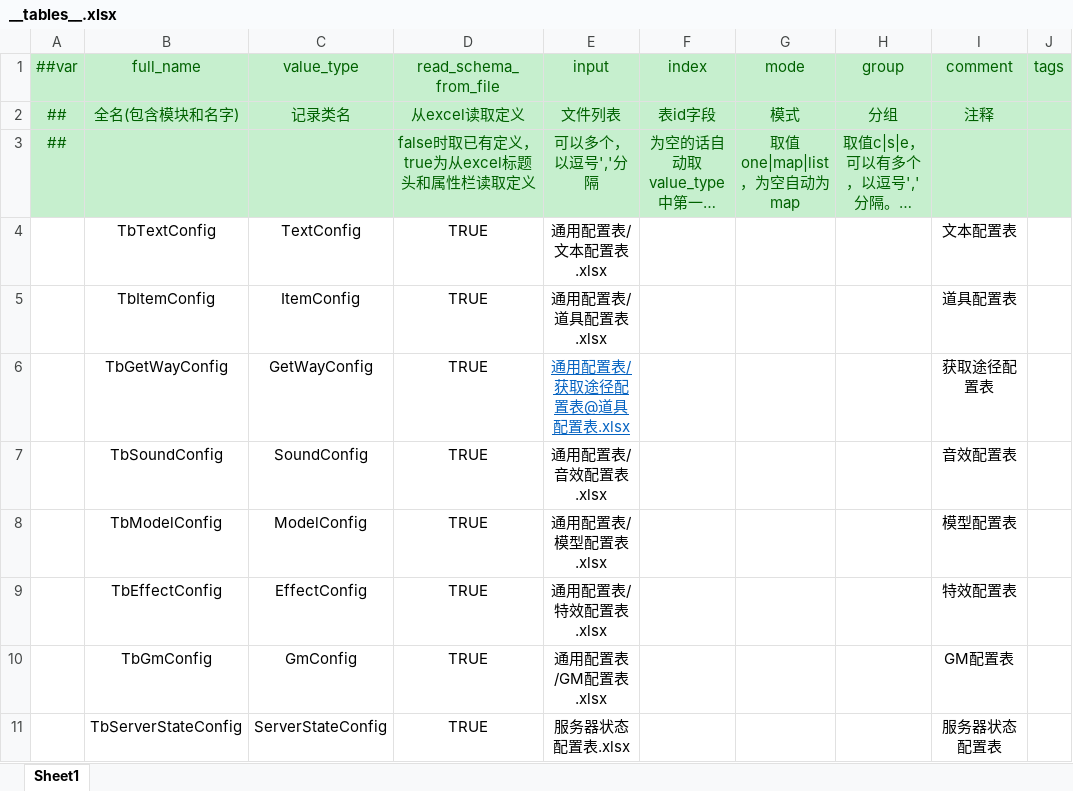
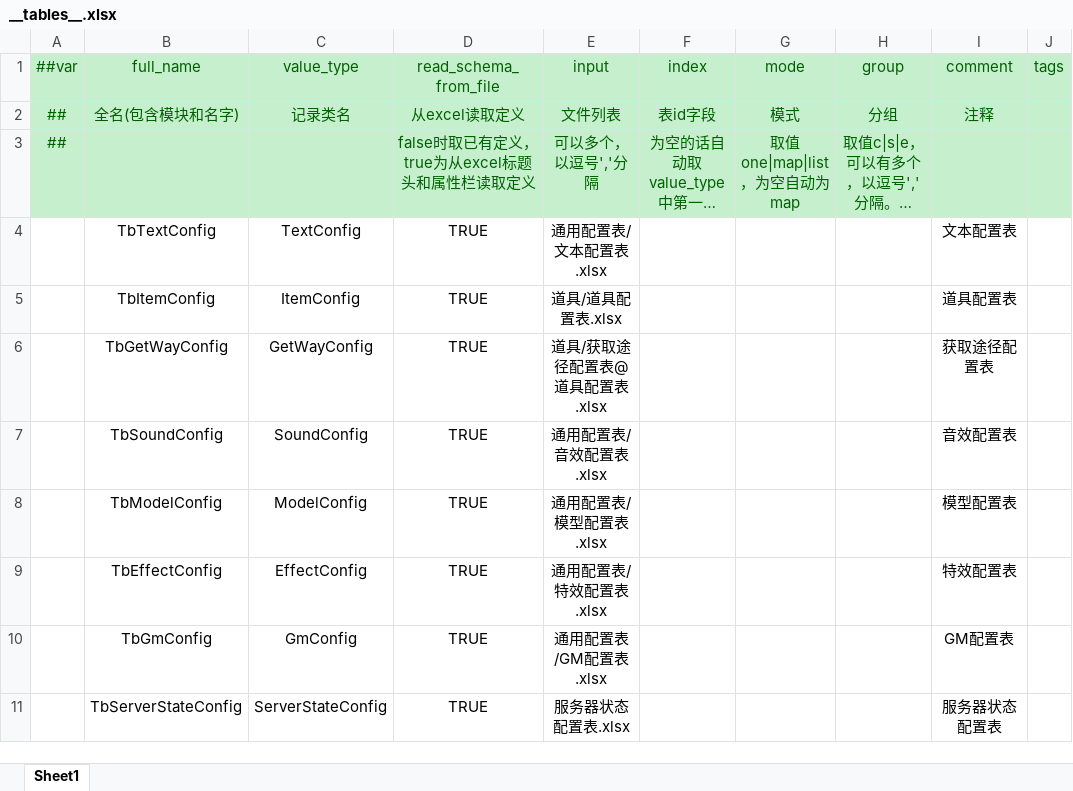
Before and after one commit to csy7749/DGame, an Excel workbook: GameConfig/Datas/Defines/__tables__.xlsx, sheet Sheet1, drawn as a sheet; only a part is shown; long unchanged cells end in …; values as stored, in another font and other column widths than the file's, no borders; the diff names each change by its address in the sheet, - before the commit and + after, or states it on an @@ line.

Commit message:
道具配置表修改

```diff
--- a/GameConfig/Datas/Defines/__tables__.xlsx (sheet Sheet1)
+++ b/GameConfig/Datas/Defines/__tables__.xlsx (sheet Sheet1)
-E5 (input): 通用配置表/道具配置表.xlsx
+E5 (input): 道具/道具配置表.xlsx
-E6 (input): 通用配置表/获取途径配置表@道具配置表.xlsx
+E6 (input): 道具/获取途径配置表@道具配置表.xlsx
@@ E6 underline: on → off, text colour: #0563C1 → black @@
```
Also changed, not shown: 2 other files.
